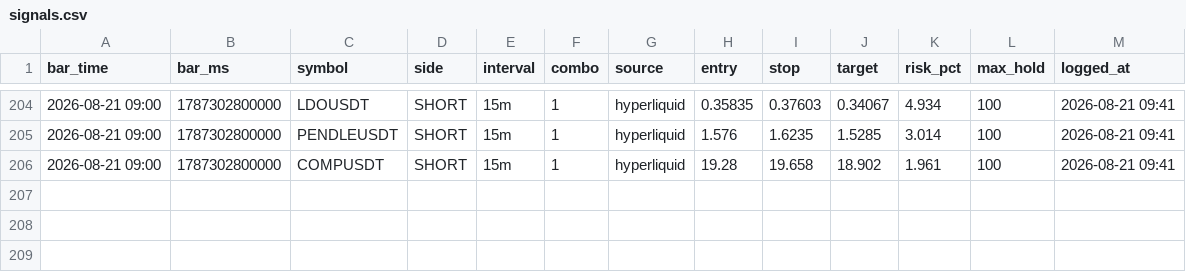
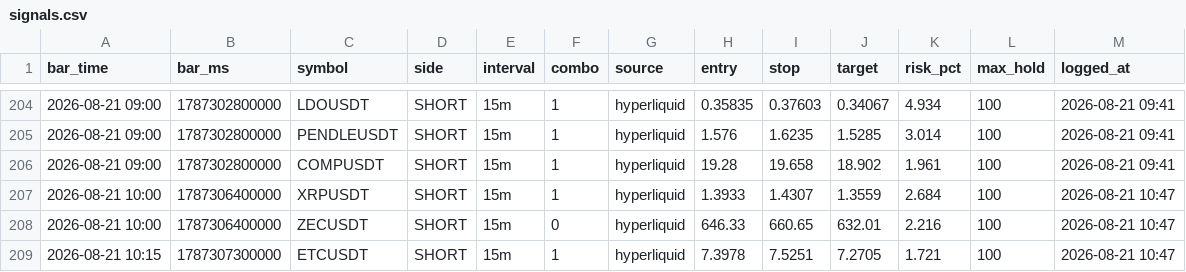
Before and after one commit to igore4eek/oz-scanner, a CSV file: signals.csv, drawn as a sheet; only a part is shown, gaps mark what is left out.

```diff
--- a/signals.csv
+++ b/signals.csv
@@ -206 +206,4 @@ bar_time,bar_ms,symbol,side,interval,combo,source,entry,stop,target,risk_pct,max
 2026-08-21 09:00,1787302800000,COMPUSDT,SHORT,15m,1,hyperliquid,19.28,19.658,18.902,1.961,100,2026-08-21 09:41
+2026-08-21 10:00,1787306400000,XRPUSDT,SHORT,15m,1,hyperliquid,1.3933,1.4307,1.3559,2.684,100,2026-08-21 10:47
+2026-08-21 10:00,1787306400000,ZECUSDT,SHORT,15m,0,hyperliquid,646.33,660.65,632.01,2.216,100,2026-08-21 10:47
+2026-08-21 10:15,1787307300000,ETCUSDT,SHORT,15m,1,hyperliquid,7.3978,7.5251,7.2705,1.721,100,2026-08-21 10:47
```
Also changed, not shown: 1 other file.
